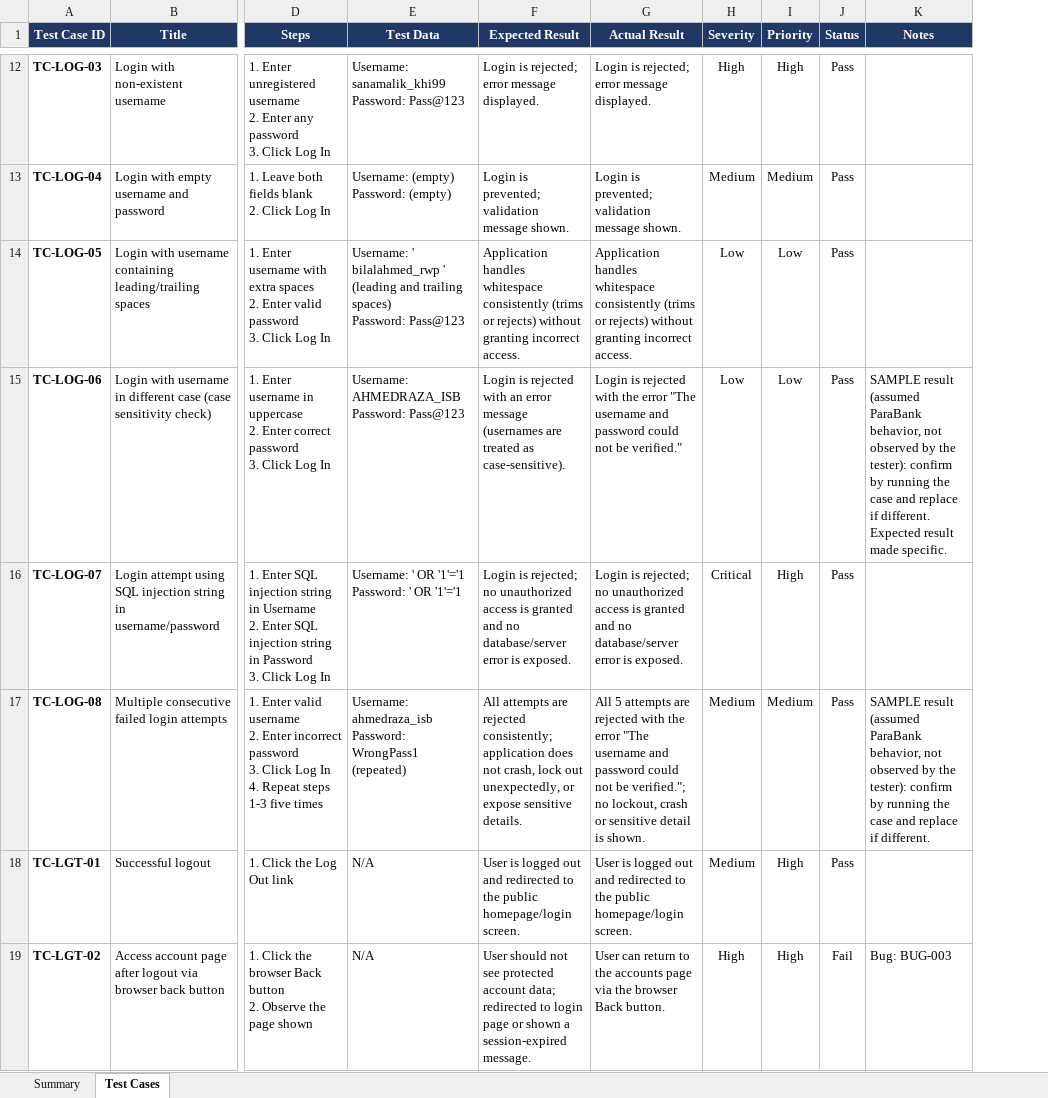
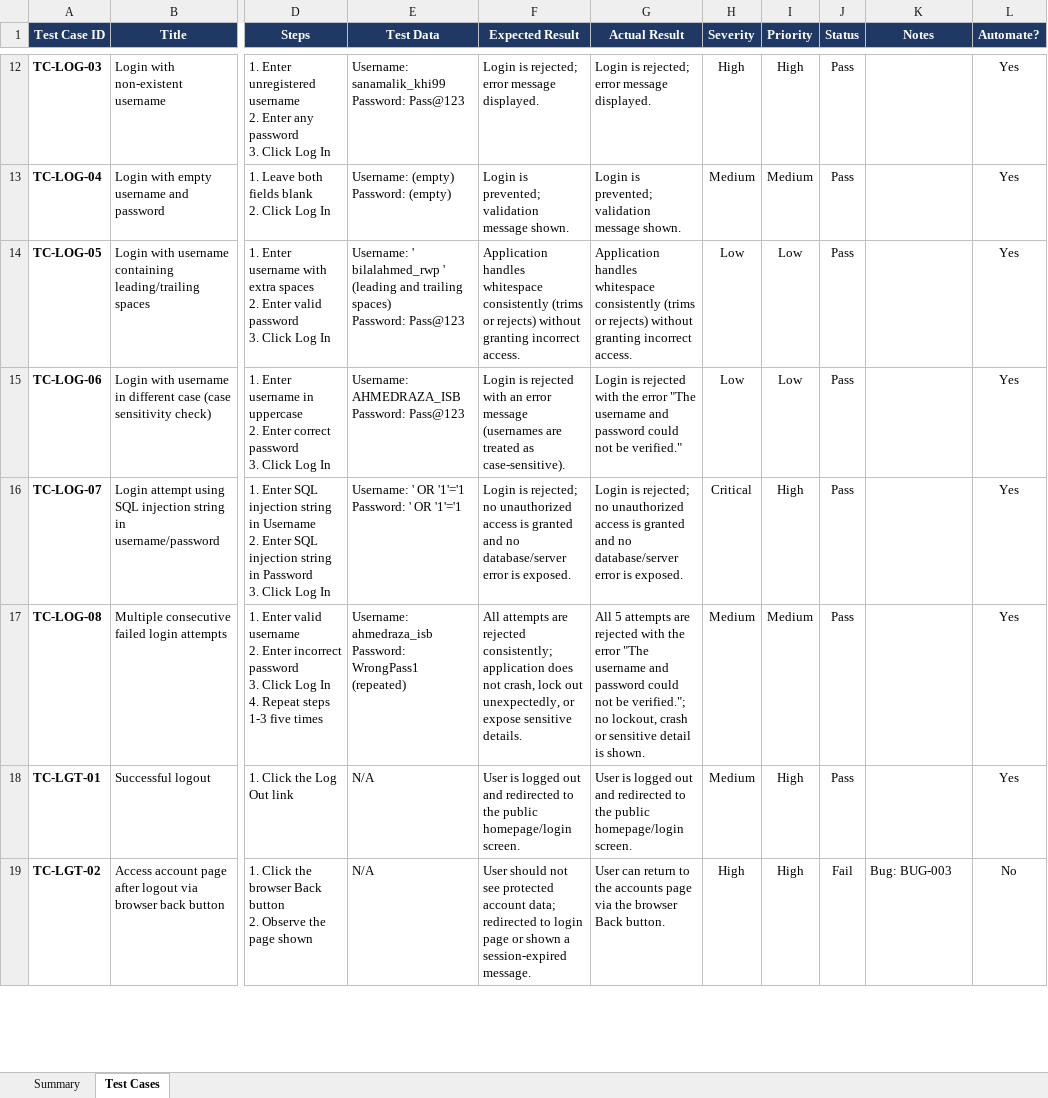
Before and after one commit to Saif-the-cypher/sqa-portfolio, an Excel workbook: Manual-Testing/Test-Cases.xlsx, sheet Test Cases, drawn as a sheet; only a part is shown, gaps mark what is left out; values as stored, in another font and other column widths than the file's, no borders; charts and pictures and conditional formats not drawn; the diff covers the shown part only; the diff names each change by its address in the sheet, - before the commit and + after, or states it on an @@ line.

```diff
--- a/Manual-Testing/Test-Cases.xlsx (sheet Test Cases)
+++ b/Manual-Testing/Test-Cases.xlsx (sheet Test Cases)
+column L (Automate?), rows 12-19: Yes | Yes | Yes | Yes | Yes | Yes | Yes | No
-K15 (Notes): SAMPLE result (assumed ParaBank behavior, not observed by the tester): confirm by running the case and replace if different. Expected result made specific.
+K15 (Notes): (empty)
-K17 (Notes): SAMPLE result (assumed ParaBank behavior, not observed by the tester): confirm by running the case and replace if different.
+K17 (Notes): (empty)
```
Also changed, not shown: 14 edited cells elsewhere in this sheet, charts or pictures, 7 other files.
